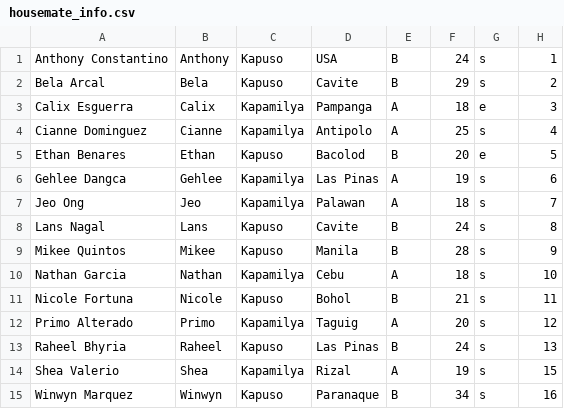
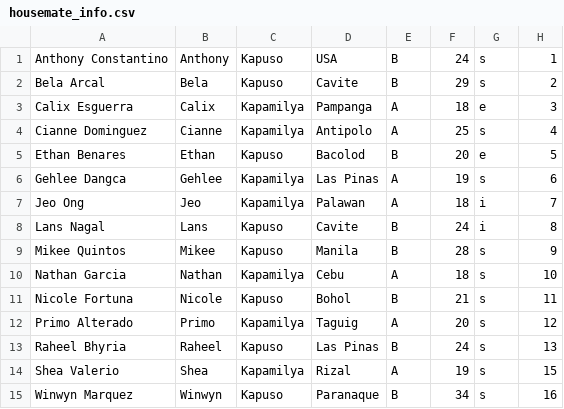
Before and after one commit to PiliXTV/pilixtv.github.io, a CSV file: ranker/housemate_info.csv, drawn as a sheet.

Commit message:
Update Jeo and Lans as immuned

```diff
--- a/ranker/housemate_info.csv
+++ b/ranker/housemate_info.csv
@@ -6,4 +6,4 @@
 "Gehlee Dangca","Gehlee","Kapamilya","Las Pinas","A","19","s","6"
-"Jeo Ong","Jeo","Kapamilya","Palawan","A","18","s","7"
-"Lans Nagal","Lans","Kapuso","Cavite","B","24","s","8"
+"Jeo Ong","Jeo","Kapamilya","Palawan","A","18","i","7"
+"Lans Nagal","Lans","Kapuso","Cavite","B","24","i","8"
 "Mikee Quintos","Mikee","Kapuso","Manila","B","28","s","9"
```
